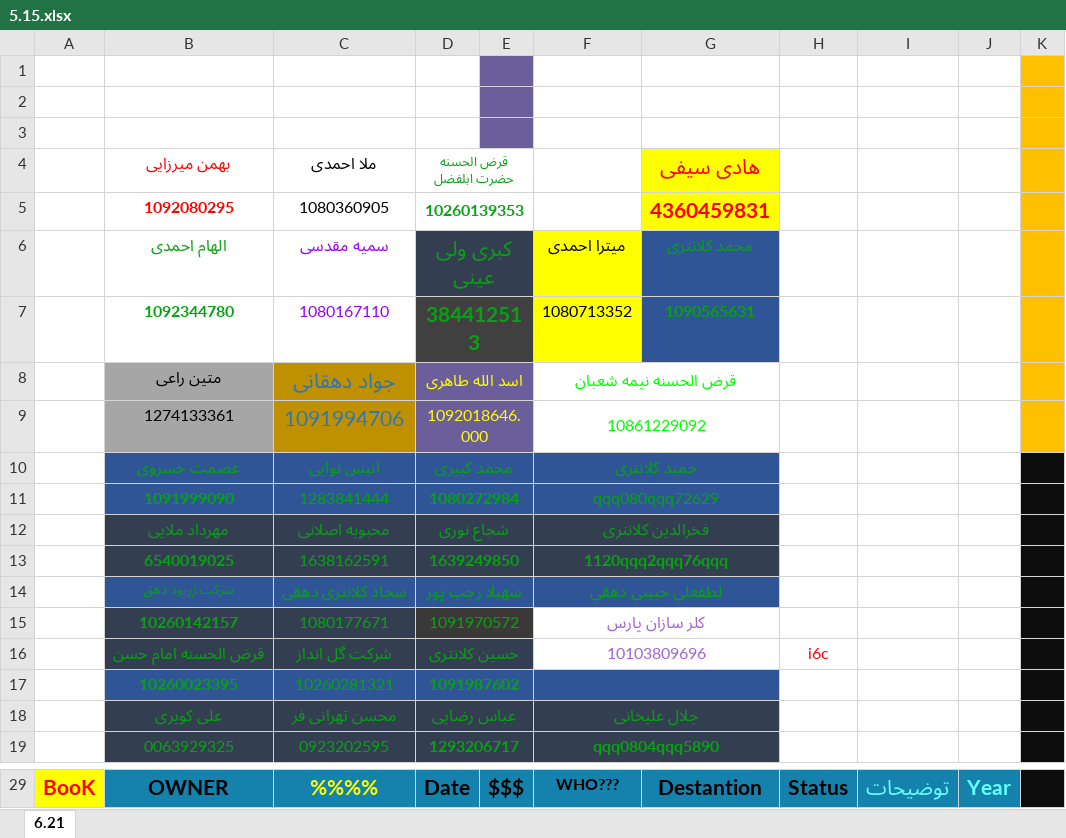
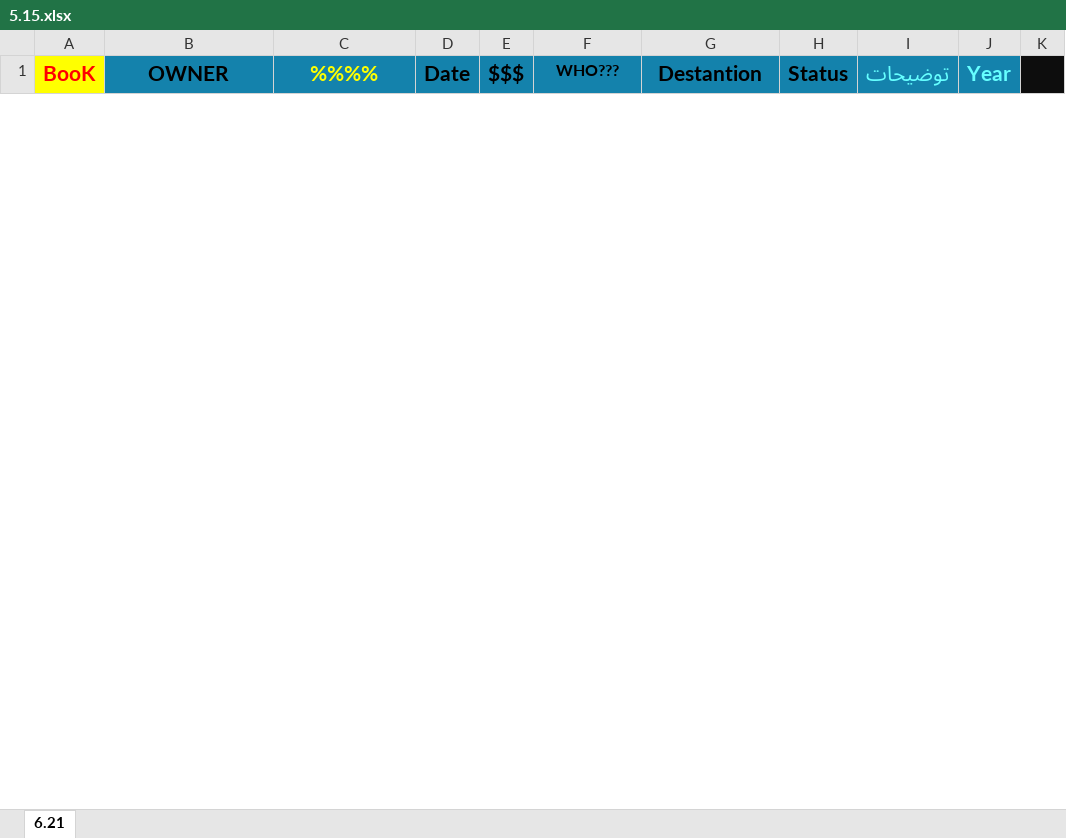
Before and after one commit to AqaTaher3/exel_010, an Excel workbook: fiels/Exel/5.15.xlsx, sheet 6.21, drawn as a sheet; only a part is shown, gaps mark what is left out; values as stored, in another font and other column widths than the file's, no borders; conditional formats and table styles not drawn; removed rows and columns are numbered as before the commit, all else as after; the diff covers the shown part only; the diff names each change by its address in the sheet, - before the commit and + after, or states it on an @@ line.

```diff
--- a/fiels/Exel/5.15.xlsx (sheet 6.21)
+++ b/fiels/Exel/5.15.xlsx (sheet 6.21)
-row 1: (empty)
-row 2: (empty)
-row 3: (empty)
-row 4:  | بهمن میرزایی | ملا احمدی | قرض الحسنه حضرت ابلفضل |  |  | هادی سیفی
-row 5:  | 1092080295 | 1080360905 | 10260139353 |  |  | 4360459831
-row 6:  | الهام احمدی | سمیه مقدسی | کبری ولی عینی |  | میترا احمدی | محمد کلانتری
-row 7:  | 1092344780 | 1080167110 | 384412513 |  | 1080713352 | 1090565631
-row 8:  | متین راعی | جواد دهقانی | اسد الله طاهری |  | قرض الحسنه نیمه شعبان
-row 9:  | 1274133361 | 1091994706 | 1092018646.000 |  | 10861229092
-row 10:  | عصمت خسروی | انیس نوایی | محمد کبیری |  | حمید کلانتری
-row 11:  | 1091999090 | 1283841444 | 1080272984 |  | qqq080qqq72629
-row 12:  | مهرداد ملایی | محبوبه اصلانی | شجاع نوری |  | فخرالدین کلانتری
-row 13:  | 6540019025 | 1638162591 | 1639249850 |  | 1120qqq2qqq76qqq
-row 14:  | شرکت زرپود دهق | سجاد کلانتری دهقی | سهیلا رجب پور |  | لطفعلي حبيبي دهقي
-row 15:  | 10260142157 | 1080177671 | 1091970572 |  | کلر سازان پارس
-row 16:  | قرض الحسنه امام حسن | شرکت گل انداز | حسین کلانتری |  | 10103809696 |  | i6c
-row 17:  | 10260023395 | 10260281321 | 1091987602
-row 18:  | علی کویری | محسن تهرانی فر | عباس رضایی |  | جلال علیخانی
-row 19:  | 0063929325 | 0923202595 | 1293206717 |  | qqq0804qqq5890
```
Also changed, not shown: 9 removed rows and 4 hidden or unhidden rows elsewhere in this sheet, fiels/Exel/1.03.xlsx, fiels/Exel/4.1.xlsx, 52 other files.
